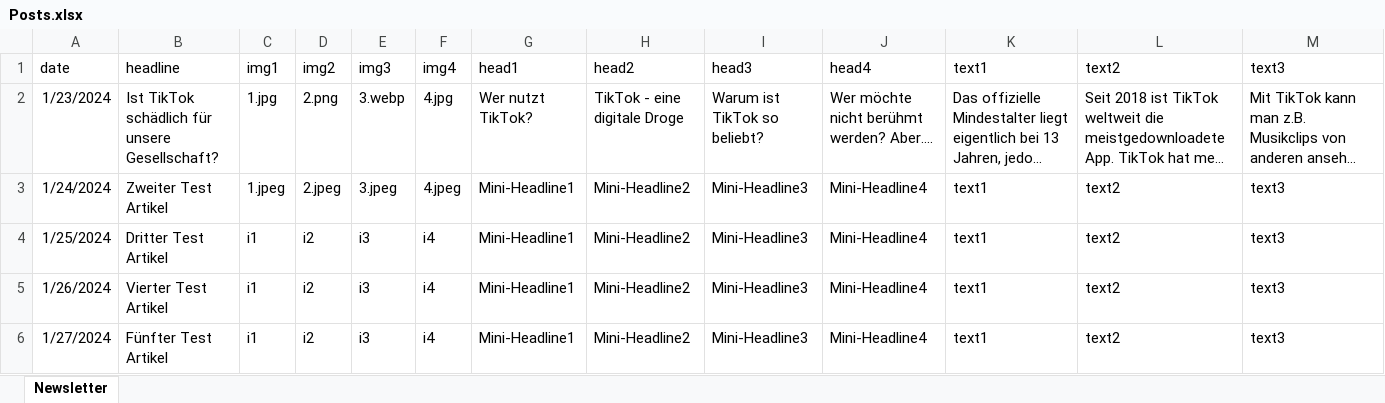
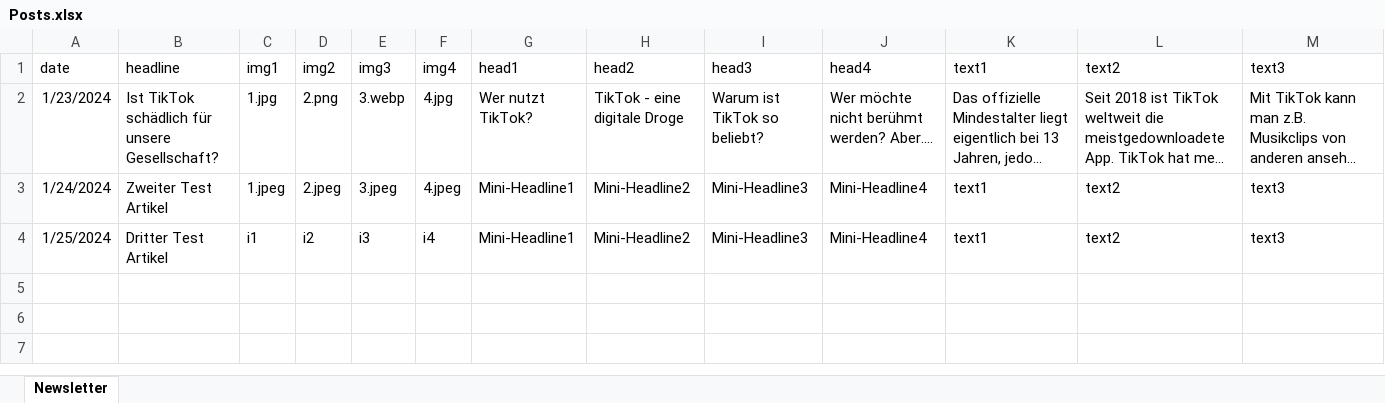
Before and after one commit to Eins-Chris/theatertage, an Excel workbook: admin/data/Posts.xlsx, sheet Newsletter, drawn as a sheet; only a part is shown; long unchanged cells end in …; values as stored, in another font and other column widths than the file's, no borders; rows hold the shown columns only; the diff names each change by its address in the sheet, - before the commit and + after, or states it on an @@ line.

```diff
--- a/admin/data/Posts.xlsx (sheet Newsletter)
+++ b/admin/data/Posts.xlsx (sheet Newsletter)
-row 5: 1/26/2024 | Vierter Test Artikel | i1 | i2 | i3 | i4 | Mini-Headline1 | Mini-Headline2 | Mini-Headline3 | Mini-Headline4 | text1 | text2 | text3
-row 6: 1/27/2024 | Fünfter Test Artikel | i1 | i2 | i3 | i4 | Mini-Headline1 | Mini-Headline2 | Mini-Headline3 | Mini-Headline4 | text1 | text2 | text3
```
Also changed, not shown: 5 other files.
